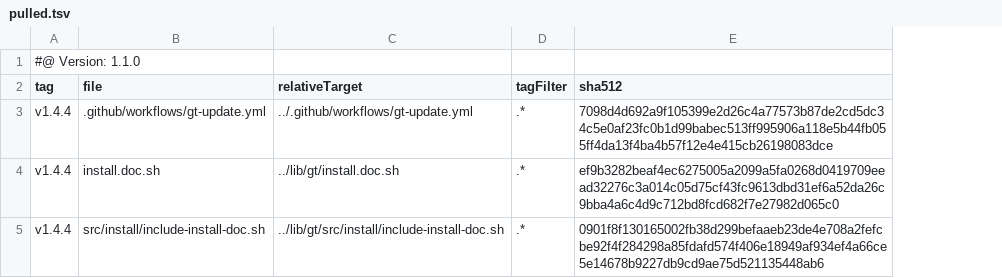
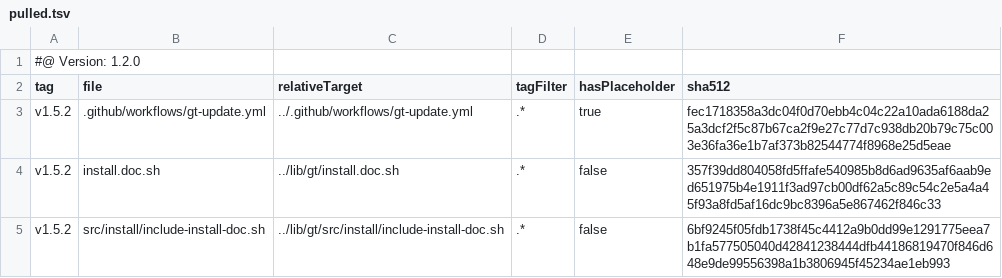
Before and after one commit to tegonal-bot-org/tegonal-bot, a TSV file: .gt/remotes/gt/pulled.tsv, drawn as a sheet; addresses are those after the commit; the diff names each change by its address in the sheet, - before the commit and + after, or states it on an @@ line.

Commit message:
update files of remote gt to version v1.5.2 via gt

```diff
--- a/.gt/remotes/gt/pulled.tsv
+++ b/.gt/remotes/gt/pulled.tsv
+column E (hasPlaceholder), rows 3-5: true | false | false
-A1 (tag): #@ Version: 1.1.0
+A1 (tag): #@ Version: 1.2.0
-A3:A5 (tag): v1.4.4
+A3:A5 (tag): v1.5.2
-F3 (sha512): 7098d4d692a9f105399e2d26c4a77573b87de2cd5dc34c5e0af23fc0b1d99babec513ff995906a118e5b44fb055ff4da13f4ba4b57f12e4e415cb26198083dce
+F3 (sha512): fec1718358a3dc04f0d70ebb4c04c22a10ada6188da25a3dcf2f5c87b67ca2f9e27c77d7c938db20b79c75c003e36fa36e1b7af373b82544774f8968e25d5eae
-F4 (sha512): ef9b3282beaf4ec6275005a2099a5fa0268d0419709eead32276c3a014c05d75cf43fc9613dbd31ef6a52da26c9bba4a6c4d9c712bd8fcd682f7e27982d065c0
+F4 (sha512): 357f39dd804058fd5ffafe540985b8d6ad9635af6aab9ed651975b4e1911f3ad97cb00df62a5c89c54c2e5a4a45f93a8fd5af16dc9bc8396a5e867462f846c33
-F5 (sha512): 0901f8f130165002fb38d299befaaeb23de4e708a2fefcbe92f4f284298a85fdafd574f406e18949af934ef4a66ce5e14678b9227db9cd9ae75d521135448ab6
+F5 (sha512): 6bf9245f05fdb1738f45c4412a9b0dd99e1291775eea7b1fa577505040d42841238444dfb44186819470f846d648e9de99556398a1b3806945f45234ae1eb993
```
Also changed, not shown: 3 other files.
